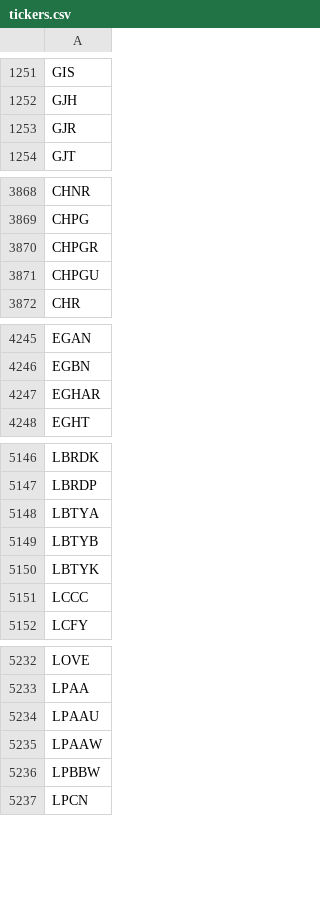
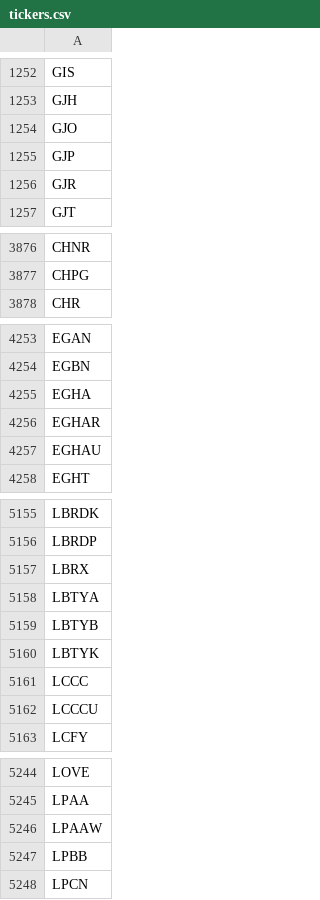
Before and after one commit to Tonomasan/Momentum-app_NYSE_NASDAQ_HTML, a CSV file: tickers.csv, drawn as a sheet; only a part is shown, gaps mark what is left out; the diff covers the shown part only.

```diff
--- a/tickers.csv
+++ b/tickers.csv
@@ -1252,2 +1253,4 @@ GIS
 GJH
+GJO
+GJP
 GJR
@@ -3869,4 +3877,2 @@ CHNR
 CHPG
-CHPGR
-CHPGU
 CHR
@@ -4246,3 +4254,5 @@ EGAN
 EGBN
+EGHA
 EGHAR
+EGHAU
 EGHT
@@ -5147,2 +5156,3 @@ LBRDK
 LBRDP
+LBRX
 LBTYA
@@ -5151,2 +5161,3 @@ LBTYK
 LCCC
+LCCCU
 LCFY
@@ -5233,5 +5245,4 @@ LOVE
 LPAA
-LPAAU
 LPAAW
-LPBBW
+LPBB
 LPCN
```
Also changed, not shown: 31 added rows, 15 removed rows and 1 edited cell elsewhere in this file, 3 other files.
